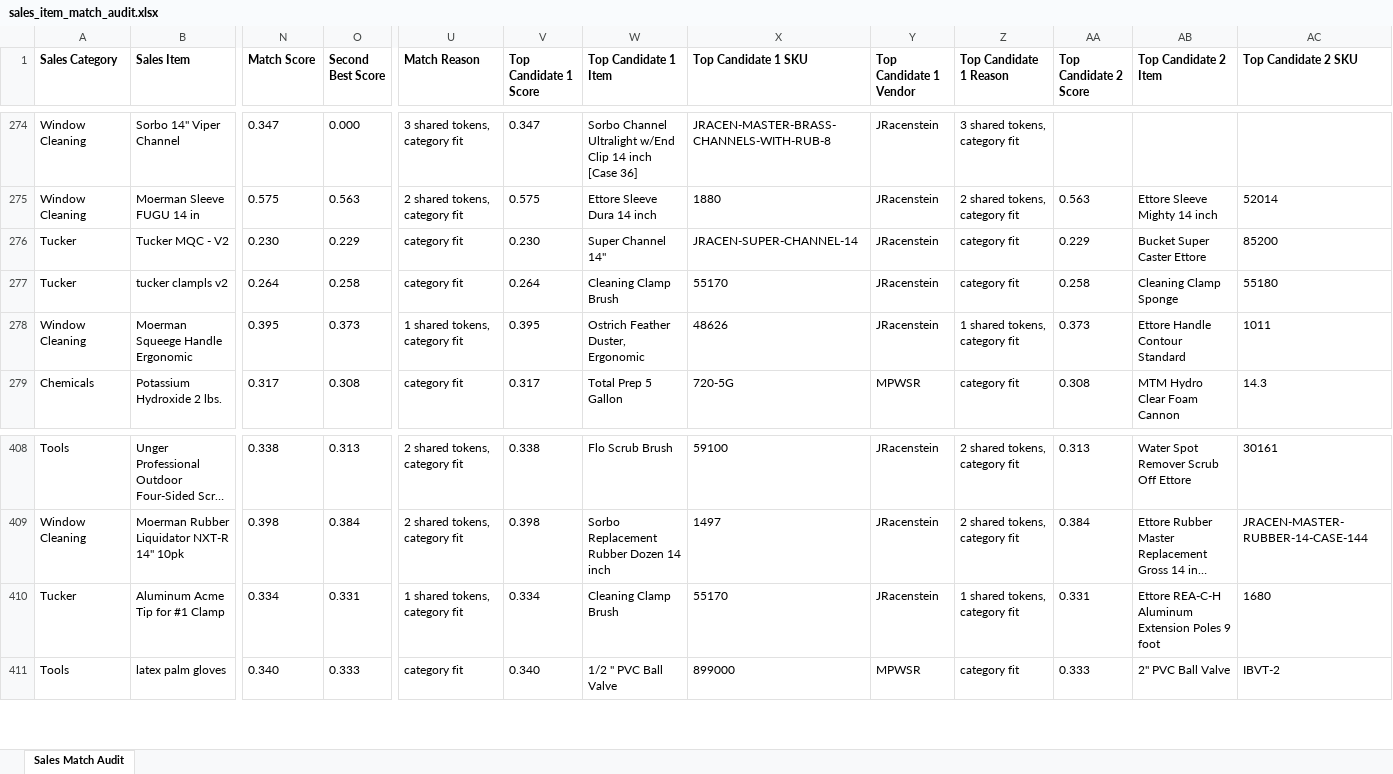
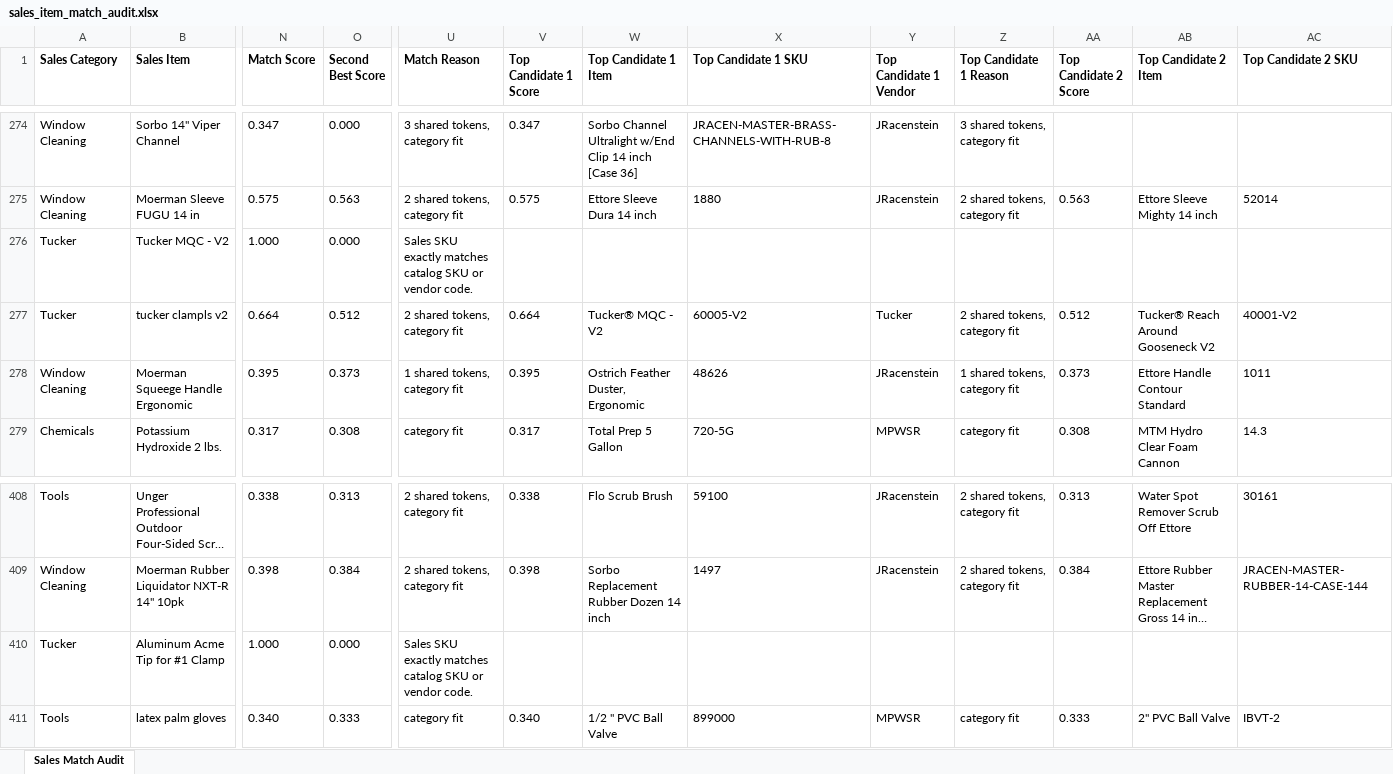
Before and after one commit to jrxperience/AZCS-Inventory, an Excel workbook: outputs/sales_item_match_audit.xlsx, sheet Sales Match Audit, drawn as a sheet; only a part is shown, gaps mark what is left out; long unchanged cells end in …; values as stored, in another font and other column widths than the file's, no borders; the diff covers the shown part only; the diff names each change by its address in the sheet, - before the commit and + after, or states it on an @@ line.

```diff
--- a/outputs/sales_item_match_audit.xlsx (sheet Sales Match Audit)
+++ b/outputs/sales_item_match_audit.xlsx (sheet Sales Match Audit)
-N276 (Match Score): 0.230
+N276 (Match Score): 1.000
-O276 (Second Best Score): 0.229
+O276 (Second Best Score): 0.000
-U276 (Match Reason): category fit
+U276 (Match Reason): Sales SKU exactly matches catalog SKU or vendor code.
-V276 (Top Candidate 1 Score): 0.230
+V276 (Top Candidate 1 Score): (empty)
-W276 (Top Candidate 1 Item): Super Channel 14"
+W276 (Top Candidate 1 Item): (empty)
-X276 (Top Candidate 1 SKU): JRACEN-SUPER-CHANNEL-14
+X276 (Top Candidate 1 SKU): (empty)
-Y276 (Top Candidate 1 Vendor): JRacenstein
+Y276 (Top Candidate 1 Vendor): (empty)
-Z276 (Top Candidate 1 Reason): category fit
+Z276 (Top Candidate 1 Reason): (empty)
-AA276 (Top Candidate 2 Score): 0.229
+AA276 (Top Candidate 2 Score): (empty)
-AB276 (Top Candidate 2 Item): Bucket Super Caster Ettore
+AB276 (Top Candidate 2 Item): (empty)
-AC276 (Top Candidate 2 SKU): 85200
+AC276 (Top Candidate 2 SKU): (empty)
-N277 (Match Score): 0.264
+N277 (Match Score): 0.664
-O277 (Second Best Score): 0.258
+O277 (Second Best Score): 0.512
-U277 (Match Reason): category fit
+U277 (Match Reason): 2 shared tokens, category fit
-V277 (Top Candidate 1 Score): 0.264
+V277 (Top Candidate 1 Score): 0.664
-W277 (Top Candidate 1 Item): Cleaning Clamp Brush
+W277 (Top Candidate 1 Item): Tucker® MQC - V2
-X277 (Top Candidate 1 SKU): 55170
+X277 (Top Candidate 1 SKU): 60005-V2
-Y277 (Top Candidate 1 Vendor): JRacenstein
+Y277 (Top Candidate 1 Vendor): Tucker
-Z277 (Top Candidate 1 Reason): category fit
+Z277 (Top Candidate 1 Reason): 2 shared tokens, category fit
-AA277 (Top Candidate 2 Score): 0.258
+AA277 (Top Candidate 2 Score): 0.512
-AB277 (Top Candidate 2 Item): Cleaning Clamp Sponge
+AB277 (Top Candidate 2 Item): Tucker® Reach Around Gooseneck V2
-AC277 (Top Candidate 2 SKU): 55180
+AC277 (Top Candidate 2 SKU): 40001-V2
-N410 (Match Score): 0.334
+N410 (Match Score): 1.000
-O410 (Second Best Score): 0.331
+O410 (Second Best Score): 0.000
-U410 (Match Reason): 1 shared tokens, category fit
+U410 (Match Reason): Sales SKU exactly matches catalog SKU or vendor code.
-V410 (Top Candidate 1 Score): 0.334
+V410 (Top Candidate 1 Score): (empty)
-W410 (Top Candidate 1 Item): Cleaning Clamp Brush
+W410 (Top Candidate 1 Item): (empty)
-X410 (Top Candidate 1 SKU): 55170
+X410 (Top Candidate 1 SKU): (empty)
-Y410 (Top Candidate 1 Vendor): JRacenstein
+Y410 (Top Candidate 1 Vendor): (empty)
-Z410 (Top Candidate 1 Reason): 1 shared tokens, category fit
+Z410 (Top Candidate 1 Reason): (empty)
-AA410 (Top Candidate 2 Score): 0.331
+AA410 (Top Candidate 2 Score): (empty)
-AB410 (Top Candidate 2 Item): Ettore REA-C-H Aluminum Extension Poles 9 foot
+AB410 (Top Candidate 2 Item): (empty)
-AC410 (Top Candidate 2 SKU): 1680
+AC410 (Top Candidate 2 SKU): (empty)
```
Also changed, not shown: 1189 edited cells elsewhere in this sheet, 25 other files.
